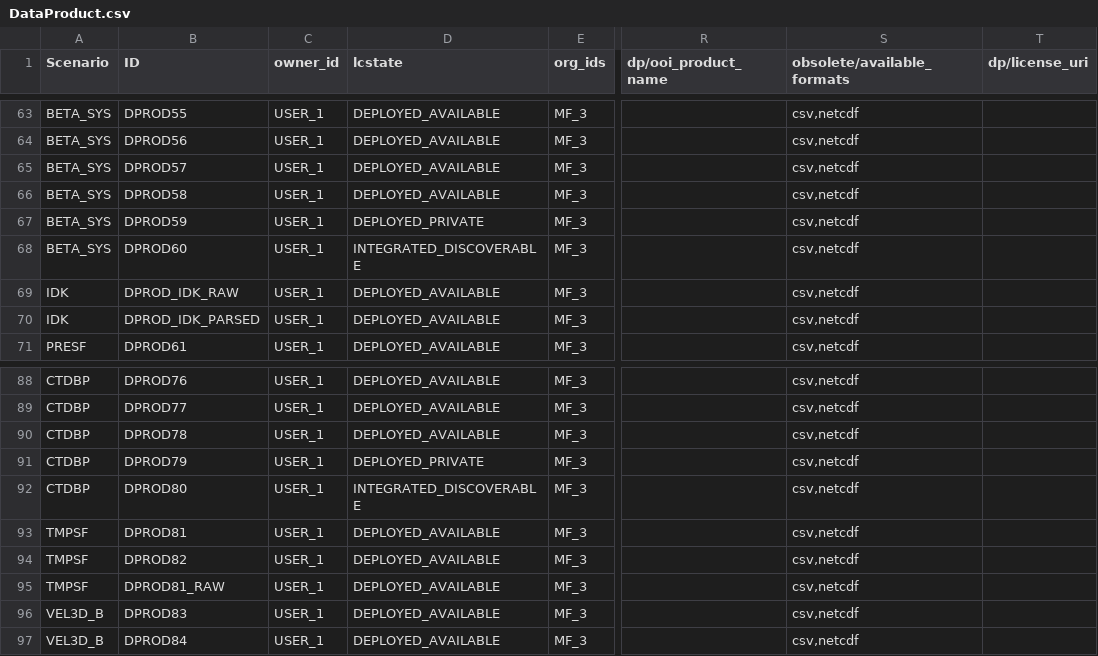
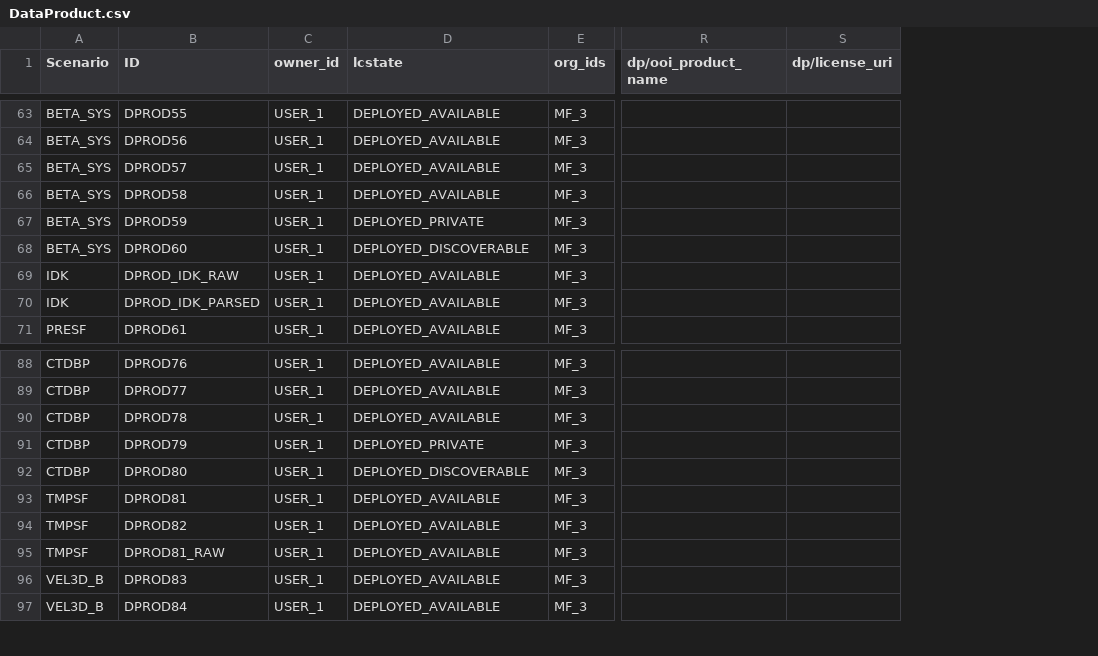
Before and after one commit to ooici/ion-definitions, a CSV file: res/preload/r2_ioc/DataProduct.csv, drawn as a sheet; only a part is shown, gaps mark what is left out; removed rows and columns are numbered as before the commit, all else as after; the diff covers the shown part only; the diff names each change by its address in the sheet, - before the commit and + after, or states it on an @@ line.

Commit message:
Updated DataProduct.csv because of lcstate change

```diff
--- a/res/preload/r2_ioc/DataProduct.csv
+++ b/res/preload/r2_ioc/DataProduct.csv
-column S (obsolete/available_formats), rows 63-71: all csv,netcdf; rows 88-97: all csv,netcdf
-D68 (lcstate): INTEGRATED_DISCOVERABLE
+D68 (lcstate): DEPLOYED_DISCOVERABLE
-D92 (lcstate): INTEGRATED_DISCOVERABLE
+D92 (lcstate): DEPLOYED_DISCOVERABLE
```
Also changed, not shown: 2 added rows and 3 edited cells elsewhere in this file.
